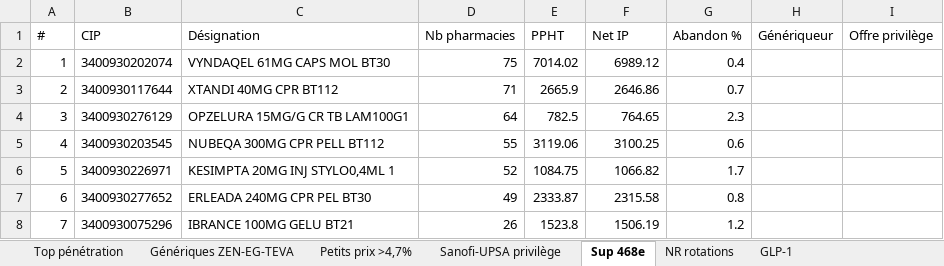
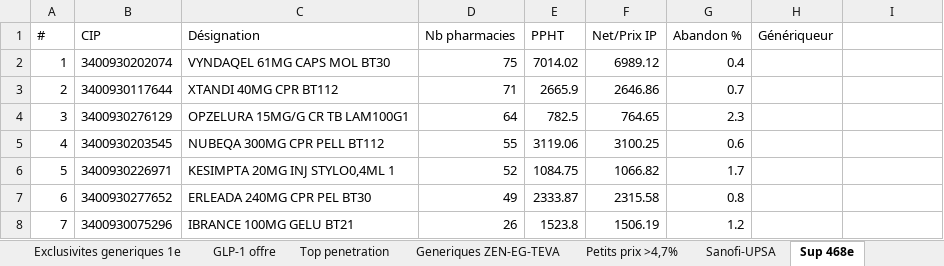
Before and after one commit to willmorel49-coder/jarvis-app, an Excel workbook: essentiels-pharma/_brand/Essentiels_reco_produits_DRAFT.xlsx, sheet Sup 468e, drawn as a sheet; only a part is shown; values as stored, in another font and other column widths than the file's, no borders; the diff names each change by its address in the sheet, - before the commit and + after, or states it on an @@ line.

Commit message:
feat: Offre IP Privilege officielle 2026 (PDF) dans Reco produits - princeps + exclusivites generiques 1e + GLP-1, classe par nb pharmacies

```diff
--- a/essentiels-pharma/_brand/Essentiels_reco_produits_DRAFT.xlsx (sheet Sup 468e)
+++ b/essentiels-pharma/_brand/Essentiels_reco_produits_DRAFT.xlsx (sheet Sup 468e)
-sheet tab: Génériques ZEN-EG-TEVA
+sheet tab: Exclusivites generiques 1e
-sheet tab: Sanofi-UPSA privilège
+sheet tab: Top penetration
-sheet tab: GLP-1
+sheet tab: Sanofi-UPSA
+sheet tab: GLP-1 offre
+sheet tab: Generiques ZEN-EG-TEVA
@@ sheet tab order changed: Exclusivites generiques 1e | GLP-1 offre | Top penetration | Generiques ZEN-EG-TEVA | Petits prix >4,7% | Sanofi-UPSA | Sup 468e @@
-F1: Net IP
+F1: Net/Prix IP
-I1: Offre privilège
+I1: (empty)
```
Also changed, not shown: sheet Top penetration, sheet Offre Privilege, sheet Exclusivites generiques 1e, sheet Sanofi-UPSA, sheet Petits prix >4,7%, sheet NR rotations, other sheet tabs, 3 other files.
